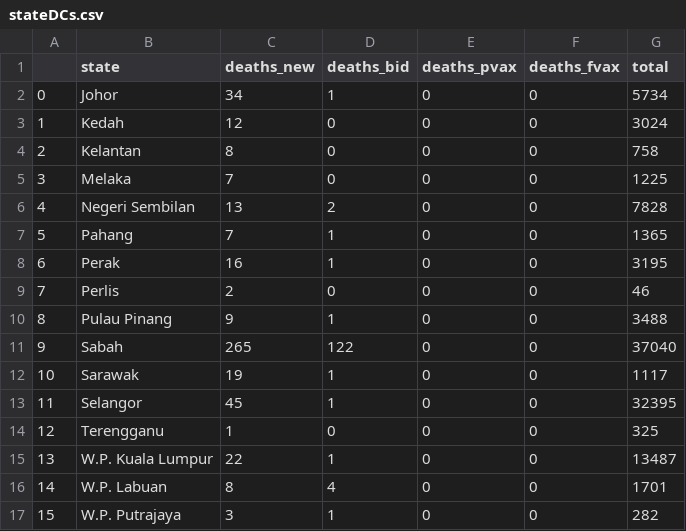
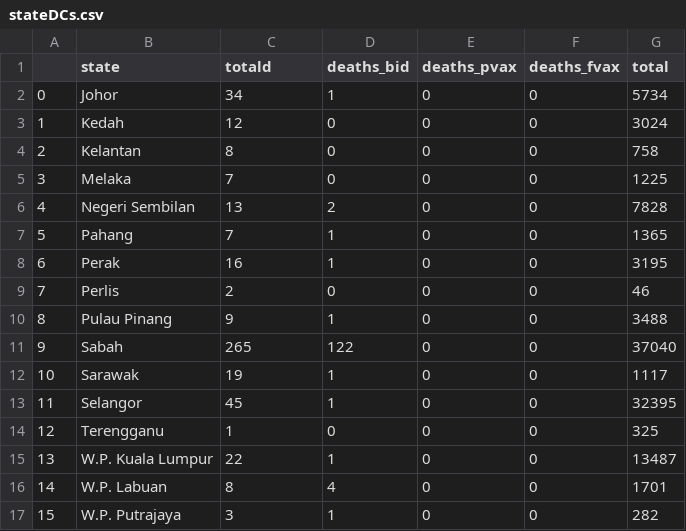
Before and after one commit to xuanzern/data, a CSV file: 2020/stateDCs.csv, drawn as a sheet.

Commit message:
Update stateDCs.csv

```diff
--- a/2020/stateDCs.csv
+++ b/2020/stateDCs.csv
@@ -1,2 +1,2 @@
-,state,deaths_new,deaths_bid,deaths_pvax,deaths_fvax,total
+,state,totald,deaths_bid,deaths_pvax,deaths_fvax,total
 0,Johor,34,1,0,0,5734
```
